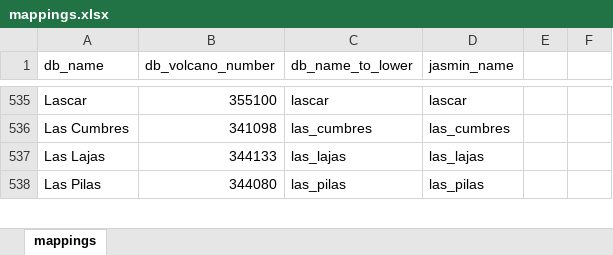
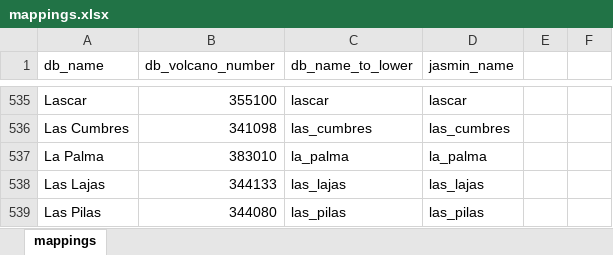
Before and after one commit to alejobeap/Archivos, an Excel workbook: mappings.xlsx, sheet mappings, drawn as a sheet; only a part is shown, gaps mark what is left out; values as stored, in another font and other column widths than the file's, no borders; the diff names each change by its address in the sheet, - before the commit and + after, or states it on an @@ line.

Commit message:
Add files via upload

```diff
--- a/mappings.xlsx (sheet mappings)
+++ b/mappings.xlsx (sheet mappings)
+row 537: La Palma | 383010 | la_palma | la_palma
```
